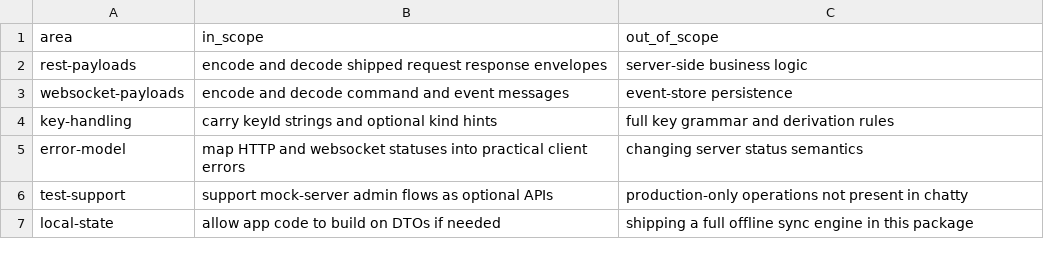
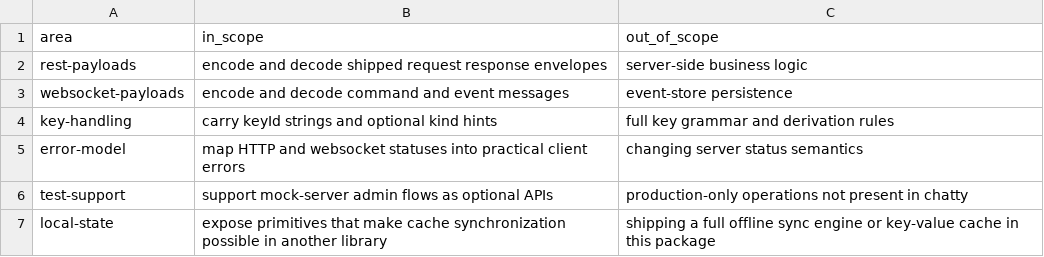
Before and after one commit to flarebyte/beaming_yggdrasil, a CSV file: doc/design-meta/examples/client-scope.csv, drawn as a sheet.

```diff
--- a/doc/design-meta/examples/client-scope.csv
+++ b/doc/design-meta/examples/client-scope.csv
@@ -6,2 +6,2 @@ error-model,map HTTP and websocket statuses into practical client errors,changin
 test-support,support mock-server admin flows as optional APIs,production-only operations not present in chatty
-local-state,allow app code to build on DTOs if needed,shipping a full offline sync engine in this package
+local-state,expose primitives that make cache synchronization possible in another library,shipping a full offline sync engine or key-value cache in this package
```
Also changed, not shown: doc/design-meta/examples/planned-surface.csv, 3 other files.
